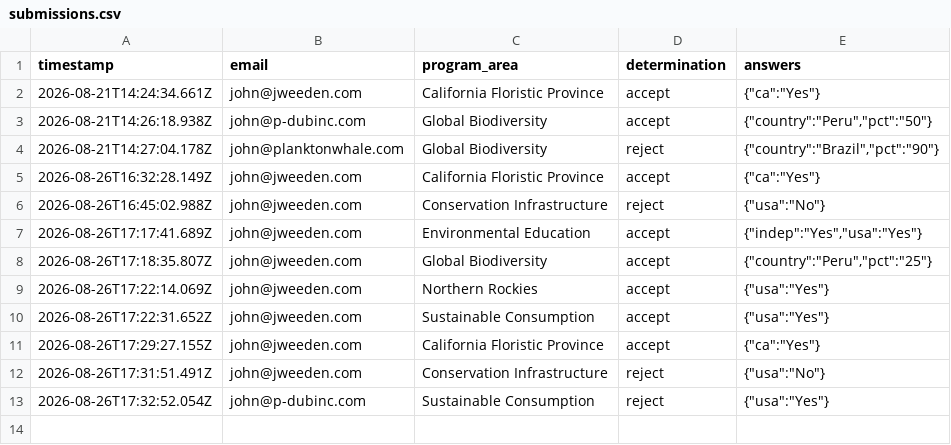
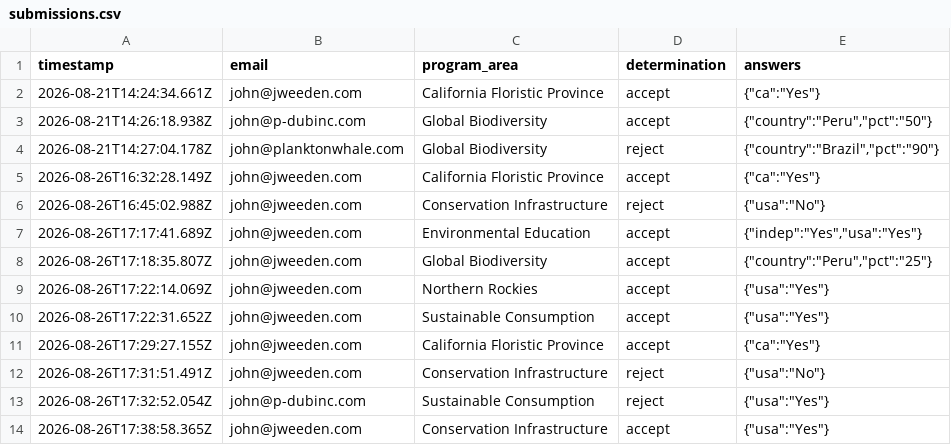
Before and after one commit to jhenweeden/eligibility-agent, a CSV file: submissions.csv, drawn as a sheet.

Commit message:
Log eligibility submission (Conservation Infrastructure, accept)

```diff
--- a/submissions.csv
+++ b/submissions.csv
@@ -13 +13,2 @@ timestamp,email,program_area,determination,answers
 2026-08-26T17:32:52.054Z,john@p-dubinc.com,Sustainable Consumption,reject,"{""usa"":""Yes""}"
+2026-08-26T17:38:58.365Z,john@jweeden.com,Conservation Infrastructure,accept,"{""usa"":""Yes""}"
```
